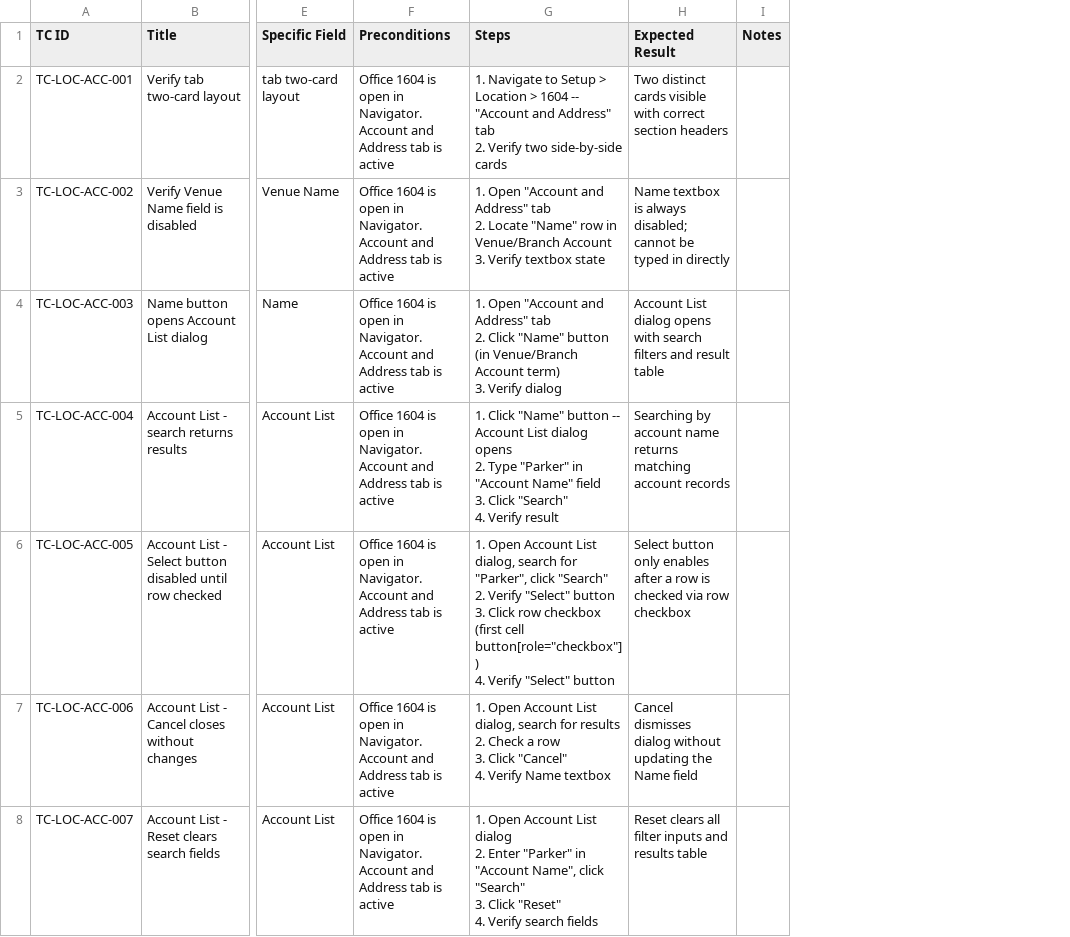
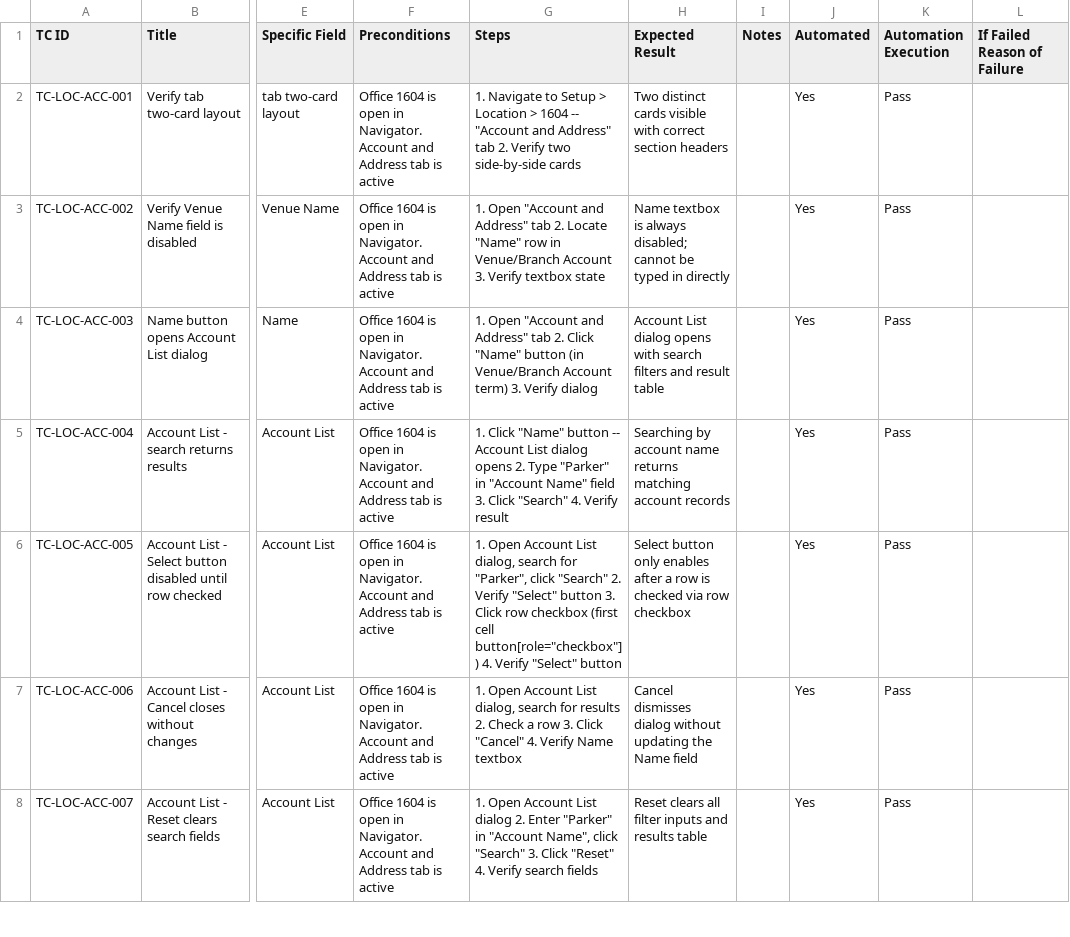
Before and after one commit to omeesham/JBS_Global_Test_Automation_Framework, a CSV file: clients/encore/test_cases_csv/locations_account_address_test_cases.csv, drawn as a sheet; only a part is shown, gaps mark what is left out; the diff covers the shown part only; the diff names each change by its address in the sheet, - before the commit and + after, or states it on an @@ line.

```diff
--- a/clients/encore/test_cases_csv/locations_account_address_test_cases.csv
+++ b/clients/encore/test_cases_csv/locations_account_address_test_cases.csv
+column J (Automated), rows 2-8: all Yes
+column K (Automation Execution), rows 2-8: all Pass
+column L (If Failed Reason of Failure), empty
-G2 (Steps): …side-by-side cards
+G2 (Steps): …side-by-side cards
-G3 (Steps): …textbox state
+G3 (Steps): …textbox state
-G4 (Steps): …Verify dialog
+G4 (Steps): …Verify dialog
-G5 (Steps): …Verify result
+G5 (Steps): …Verify result
-G6 (Steps): …"Select" button
+G6 (Steps): …"Select" button
-G7 (Steps): …Name textbox
+G7 (Steps): …Name textbox
-G8 (Steps): …search fields
+G8 (Steps): …search fields
```
Also changed, not shown: 25 edited cells elsewhere in this file, clients/encore/test_cases_csv/local_office_settings_test_cases.csv, clients/encore/test_cases_csv/locations_auto_addon_test_cases.csv, 13 other files.
